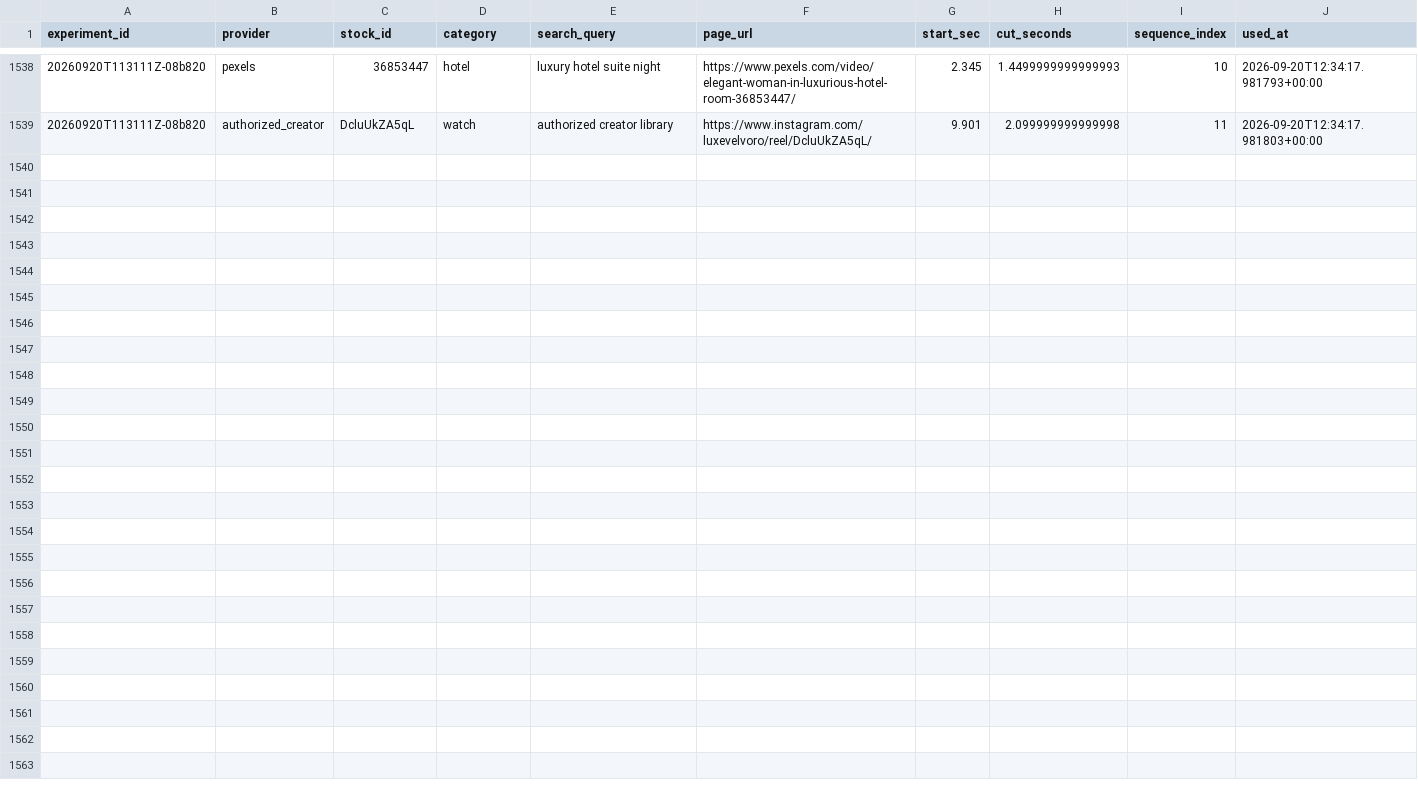
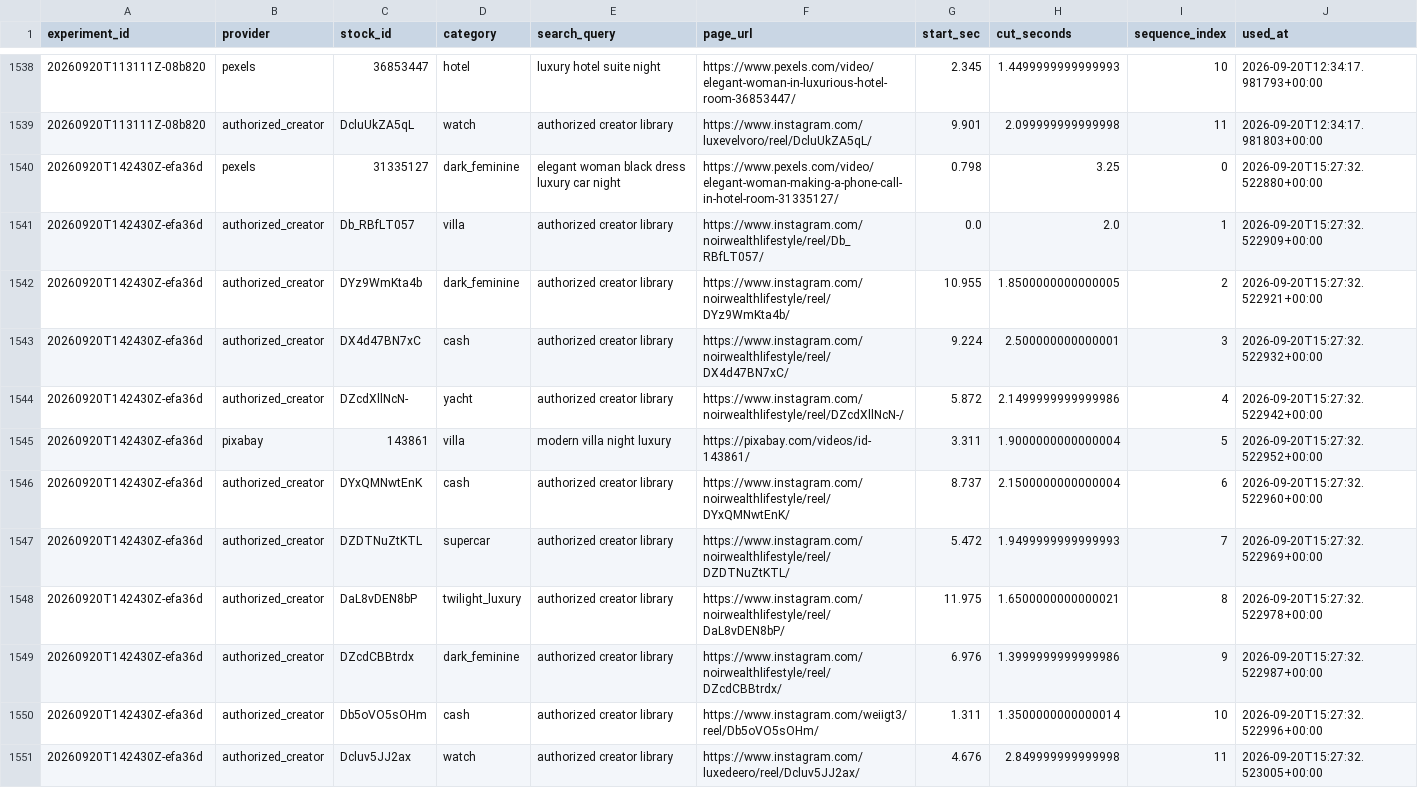
Before and after one commit to Wahb-tech/video-pipeline, a CSV file: data/used_stock.csv, drawn as a sheet; only a part is shown, gaps mark what is left out; the diff names each change by its address in the sheet, - before the commit and + after, or states it on an @@ line.

```diff
--- a/data/used_stock.csv
+++ b/data/used_stock.csv
+row 1540: 20260920T142430Z-efa36d | pexels | 31335127 | dark_feminine | elegant woman black dress luxury car night | https://www.pexels.com/video/elegant-woman-making-a-phone-call-in-hotel-room-31335127/ | 0.798 | 3.25 | 0 | 2026-09-20T15:27:32.522880+00:00
+row 1541: 20260920T142430Z-efa36d | authorized_creator | Db_RBfLT057 | villa | authorized creator library | https://www.instagram.com/noirwealthlifestyle/reel/Db_RBfLT057/ | 0.0 | 2.0 | 1 | 2026-09-20T15:27:32.522909+00:00
+row 1542: 20260920T142430Z-efa36d | authorized_creator | DYz9WmKta4b | dark_feminine | authorized creator library | https://www.instagram.com/noirwealthlifestyle/reel/DYz9WmKta4b/ | 10.955 | 1.8500000000000005 | 2 | 2026-09-20T15:27:32.522921+00:00
+row 1543: 20260920T142430Z-efa36d | authorized_creator | DX4d47BN7xC | cash | authorized creator library | https://www.instagram.com/noirwealthlifestyle/reel/DX4d47BN7xC/ | 9.224 | 2.500000000000001 | 3 | 2026-09-20T15:27:32.522932+00:00
+row 1544: 20260920T142430Z-efa36d | authorized_creator | DZcdXllNcN- | yacht | authorized creator library | https://www.instagram.com/noirwealthlifestyle/reel/DZcdXllNcN-/ | 5.872 | 2.1499999999999986 | 4 | 2026-09-20T15:27:32.522942+00:00
+row 1545: 20260920T142430Z-efa36d | pixabay | 143861 | villa | modern villa night luxury | https://pixabay.com/videos/id-143861/ | 3.311 | 1.9000000000000004 | 5 | 2026-09-20T15:27:32.522952+00:00
+row 1546: 20260920T142430Z-efa36d | authorized_creator | DYxQMNwtEnK | cash | authorized creator library | https://www.instagram.com/noirwealthlifestyle/reel/DYxQMNwtEnK/ | 8.737 | 2.1500000000000004 | 6 | 2026-09-20T15:27:32.522960+00:00
+row 1547: 20260920T142430Z-efa36d | authorized_creator | DZDTNuZtKTL | supercar | authorized creator library | https://www.instagram.com/noirwealthlifestyle/reel/DZDTNuZtKTL/ | 5.472 | 1.9499999999999993 | 7 | 2026-09-20T15:27:32.522969+00:00
+row 1548: 20260920T142430Z-efa36d | authorized_creator | DaL8vDEN8bP | twilight_luxury | authorized creator library | https://www.instagram.com/noirwealthlifestyle/reel/DaL8vDEN8bP/ | 11.975 | 1.6500000000000021 | 8 | 2026-09-20T15:27:32.522978+00:00
+row 1549: 20260920T142430Z-efa36d | authorized_creator | DZcdCBBtrdx | dark_feminine | authorized creator library | https://www.instagram.com/noirwealthlifestyle/reel/DZcdCBBtrdx/ | 6.976 | 1.3999999999999986 | 9 | 2026-09-20T15:27:32.522987+00:00
+row 1550: 20260920T142430Z-efa36d | authorized_creator | Db5oVO5sOHm | cash | authorized creator library | https://www.instagram.com/weiigt3/reel/Db5oVO5sOHm/ | 1.311 | 1.3500000000000014 | 10 | 2026-09-20T15:27:32.522996+00:00
+row 1551: 20260920T142430Z-efa36d | authorized_creator | Dcluv5JJ2ax | watch | authorized creator library | https://www.instagram.com/luxedeero/reel/Dcluv5JJ2ax/ | 4.676 | 2.849999999999998 | 11 | 2026-09-20T15:27:32.523005+00:00
```
Also changed, not shown: data/generated.csv.
